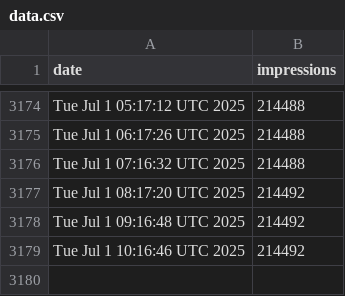
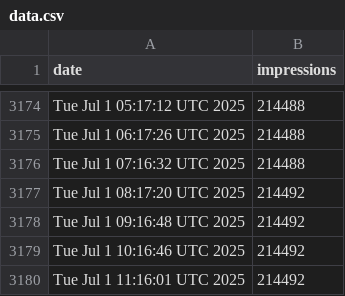
Before and after one commit to jpadams/llm-tweet-stats, a CSV file: data.csv, drawn as a sheet; only a part is shown, gaps mark what is left out; the diff names each change by its address in the sheet, - before the commit and + after, or states it on an @@ line.

```diff
--- a/data.csv
+++ b/data.csv
+row 3180: Tue Jul 1 11:16:01 UTC 2025 | 214492
```
Also changed, not shown: 1 other file.
